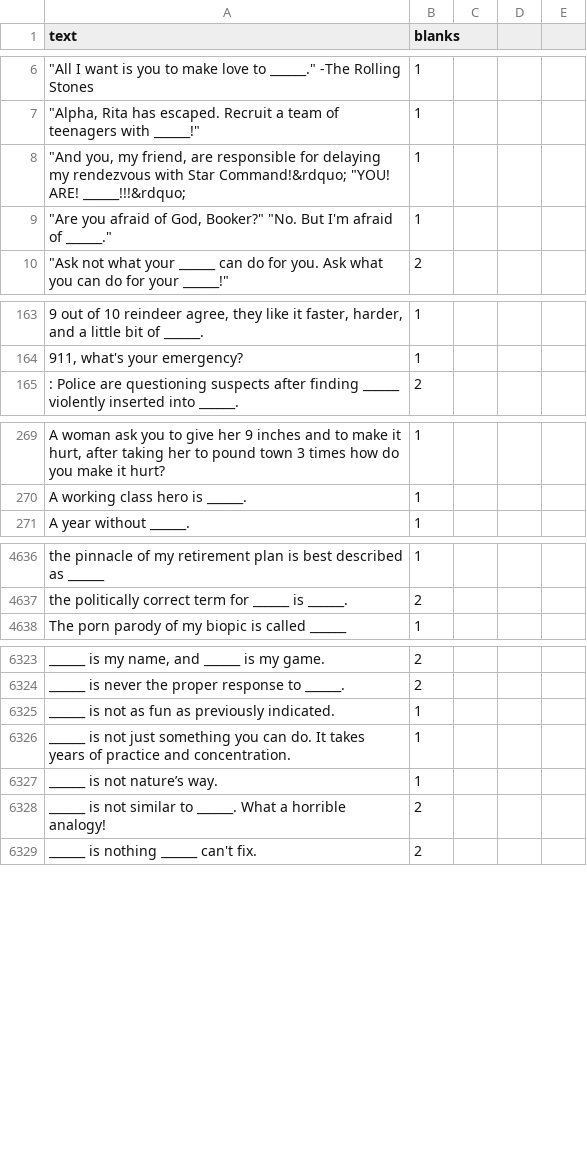
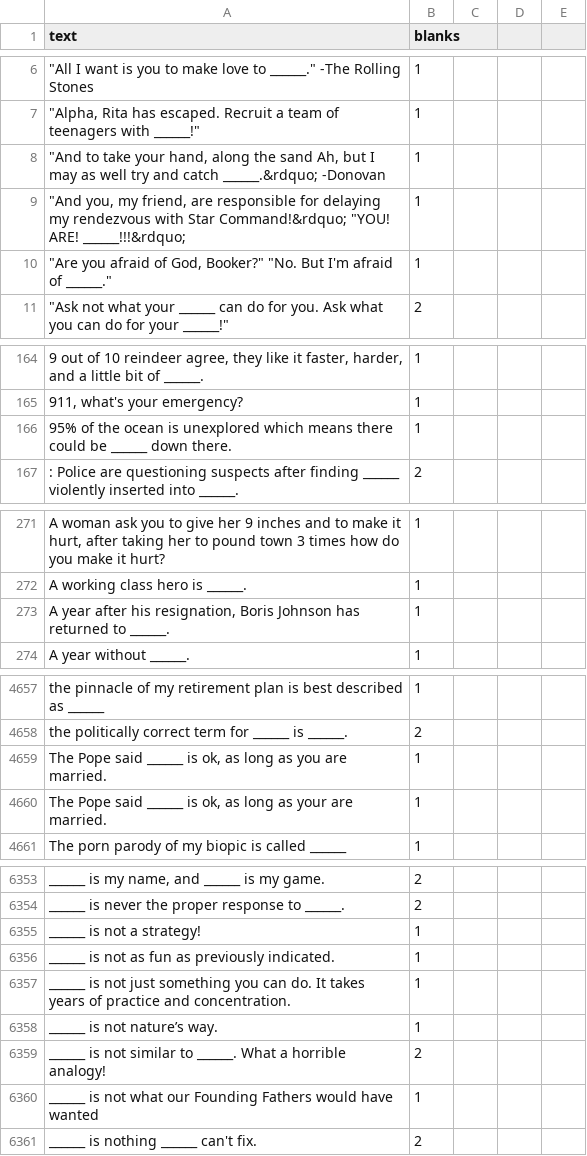
Before and after one commit to amdewstow/CAHIdeas, a CSV file: _r_cahideas__cards_black_.csv, drawn as a sheet; only a part is shown, gaps mark what is left out; the diff covers the shown part only; the diff names each change by its address in the sheet, - before the commit and + after, or states it on an @@ line.

```diff
--- a/_r_cahideas__cards_black_.csv
+++ b/_r_cahideas__cards_black_.csv
+row 8: "And to take your hand, along the sand Ah, but I may as well try and catch ______.&rdquo; -Donovan | 1
+row 166: 95% of the ocean is unexplored which means there could be ______ down there. | 1
+row 273: A year after his resignation, Boris Johnson has returned to ______. | 1
+row 4659: The Pope said ______ is ok, as long as you are married. | 1
+row 4660: The Pope said ______ is ok, as long as your are married. | 1
+row 6355: ______ is not a strategy! | 1
+row 6360: ______ is not what our Founding Fathers would have wanted | 1
```
Also changed, not shown: 27 added rows elsewhere in this file, _r_cahideas__cards_white_.csv, 7 other files.
